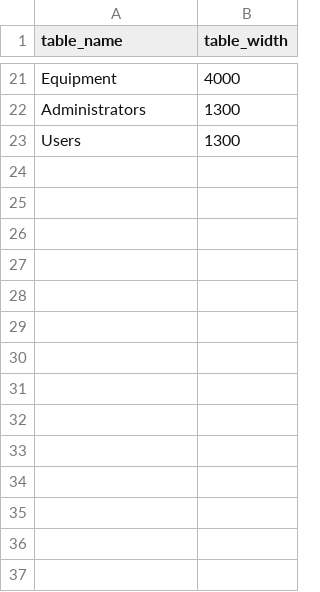
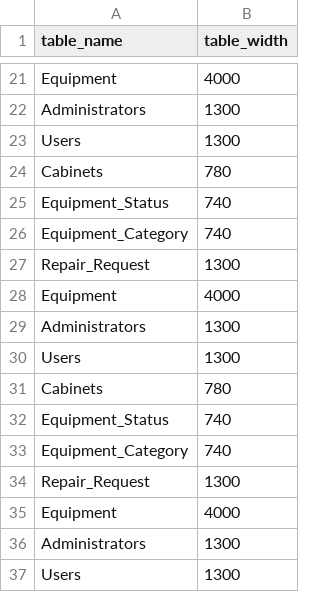
Before and after one commit to MAJHQO/UnimportantProject_HAMT, a CSV file: tables.csv, drawn as a sheet; only a part is shown, gaps mark what is left out.

```diff
--- a/tables.csv
+++ b/tables.csv
@@ -23 +23,15 @@ Administrators, 1300
 Users, 1300
+Cabinets, 780
+Equipment_Status, 740
+Equipment_Category, 740
+Repair_Request, 1300
+Equipment, 4000
+Administrators, 1300
+Users, 1300
+Cabinets, 780
+Equipment_Status, 740
+Equipment_Category, 740
+Repair_Request, 1300
+Equipment, 4000
+Administrators, 1300
+Users, 1300
```
Also changed, not shown: 8 other files.
